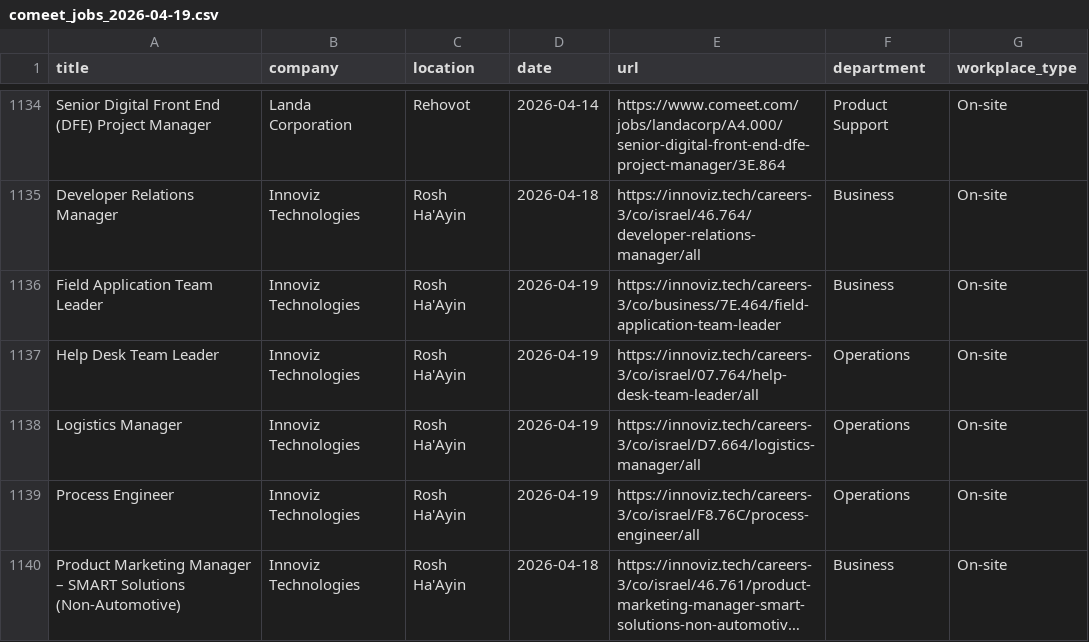
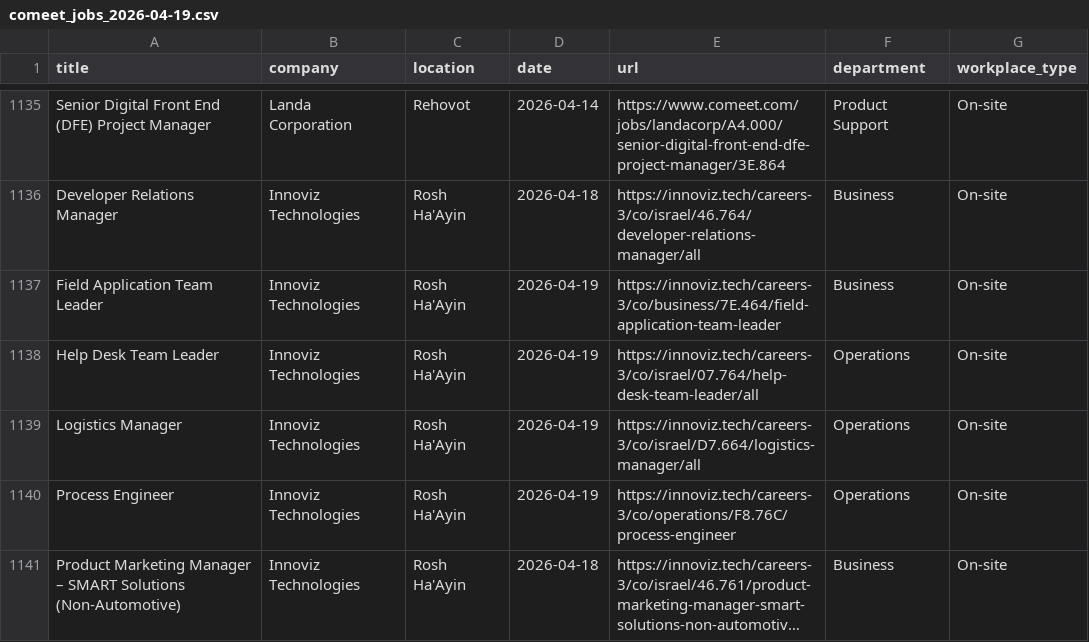
Before and after one commit to Genys30/jobfinder1, a CSV file: comeet_jobs_2026-04-19.csv, drawn as a sheet; only a part is shown, gaps mark what is left out; long unchanged cells end in …; addresses are those after the commit; the diff covers the shown part only; the diff names each change by its address in the sheet, - before the commit and + after, or states it on an @@ line.

```diff
--- a/comeet_jobs_2026-04-19.csv
+++ b/comeet_jobs_2026-04-19.csv
-E1140 (url): https://innoviz.tech/careers-3/co/israel/F8.76C/process-engineer/all
+E1140 (url): https://innoviz.tech/careers-3/co/operations/F8.76C/process-engineer
```
Also changed, not shown: 1 added row and 32 edited cells elsewhere in this file.
